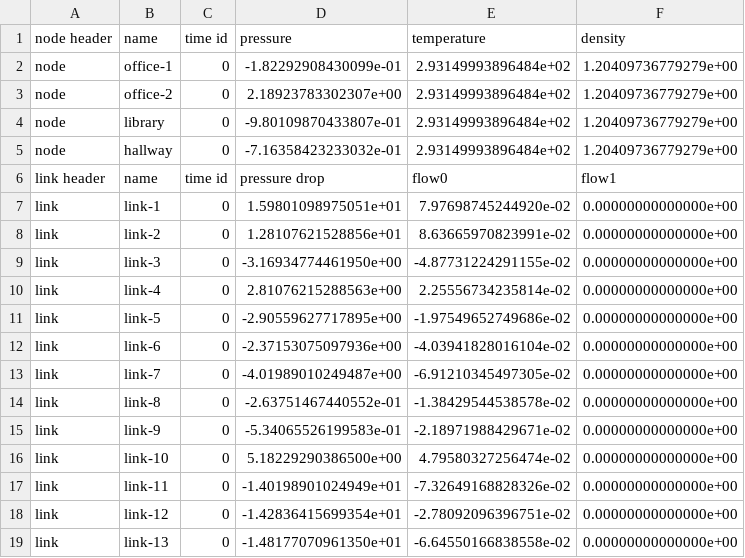
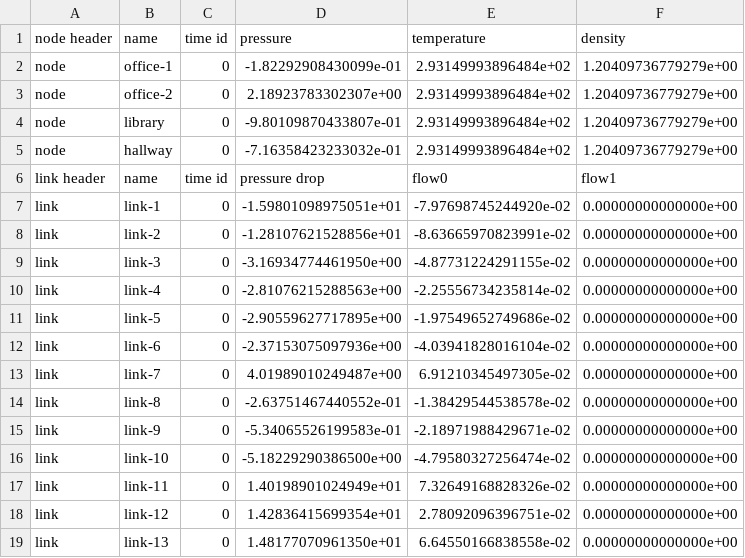
Before and after one commit to building-physics/airflownetwork-python, a CSV file: regression-tests/law-office-simple-3405.csv, drawn as a sheet.

```diff
--- a/regression-tests/law-office-simple-3405.csv
+++ b/regression-tests/law-office-simple-3405.csv
@@ -6,14 +6,14 @@ node,hallway,0,-7.16358423233032e-01,2.93149993896484e+02,1.20409736779279e+00
 link header,name,time id,pressure drop,flow0,flow1
-link,link-1,0,1.59801098975051e+01,7.97698745244920e-02,0.00000000000000e+00
-link,link-2,0,1.28107621528856e+01,8.63665970823991e-02,0.00000000000000e+00
+link,link-1,0,-1.59801098975051e+01,-7.97698745244920e-02,0.00000000000000e+00
+link,link-2,0,-1.28107621528856e+01,-8.63665970823991e-02,0.00000000000000e+00
 link,link-3,0,-3.16934774461950e+00,-4.87731224291155e-02,0.00000000000000e+00
-link,link-4,0,2.81076215288563e+00,2.25556734235814e-02,0.00000000000000e+00
+link,link-4,0,-2.81076215288563e+00,-2.25556734235814e-02,0.00000000000000e+00
 link,link-5,0,-2.90559627717895e+00,-1.97549652749686e-02,0.00000000000000e+00
 link,link-6,0,-2.37153075097936e+00,-4.03941828016104e-02,0.00000000000000e+00
-link,link-7,0,-4.01989010249487e+00,-6.91210345497305e-02,0.00000000000000e+00
+link,link-7,0,4.01989010249487e+00,6.91210345497305e-02,0.00000000000000e+00
 link,link-8,0,-2.63751467440552e-01,-1.38429544538578e-02,0.00000000000000e+00
 link,link-9,0,-5.34065526199583e-01,-2.18971988429671e-02,0.00000000000000e+00
-link,link-10,0,5.18229290386500e+00,4.79580327256474e-02,0.00000000000000e+00
-link,link-11,0,-1.40198901024949e+01,-7.32649168828326e-02,0.00000000000000e+00
-link,link-12,0,-1.42836415699354e+01,-2.78092096396751e-02,0.00000000000000e+00
-link,link-13,0,-1.48177070961350e+01,-6.64550166838558e-02,0.00000000000000e+00
+link,link-10,0,-5.18229290386500e+00,-4.79580327256474e-02,0.00000000000000e+00
+link,link-11,0,1.40198901024949e+01,7.32649168828326e-02,0.00000000000000e+00
+link,link-12,0,1.42836415699354e+01,2.78092096396751e-02,0.00000000000000e+00
+link,link-13,0,1.48177070961350e+01,6.64550166838558e-02,0.00000000000000e+00
```
Also changed, not shown: 10 other files.
